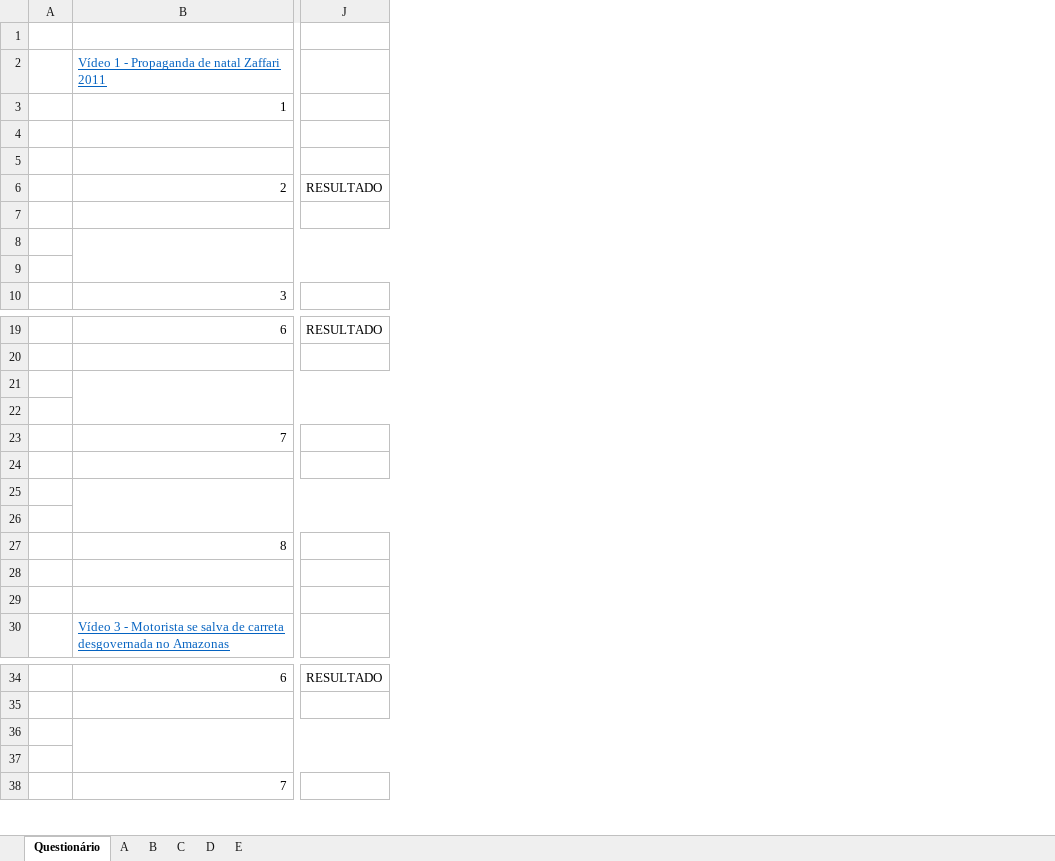
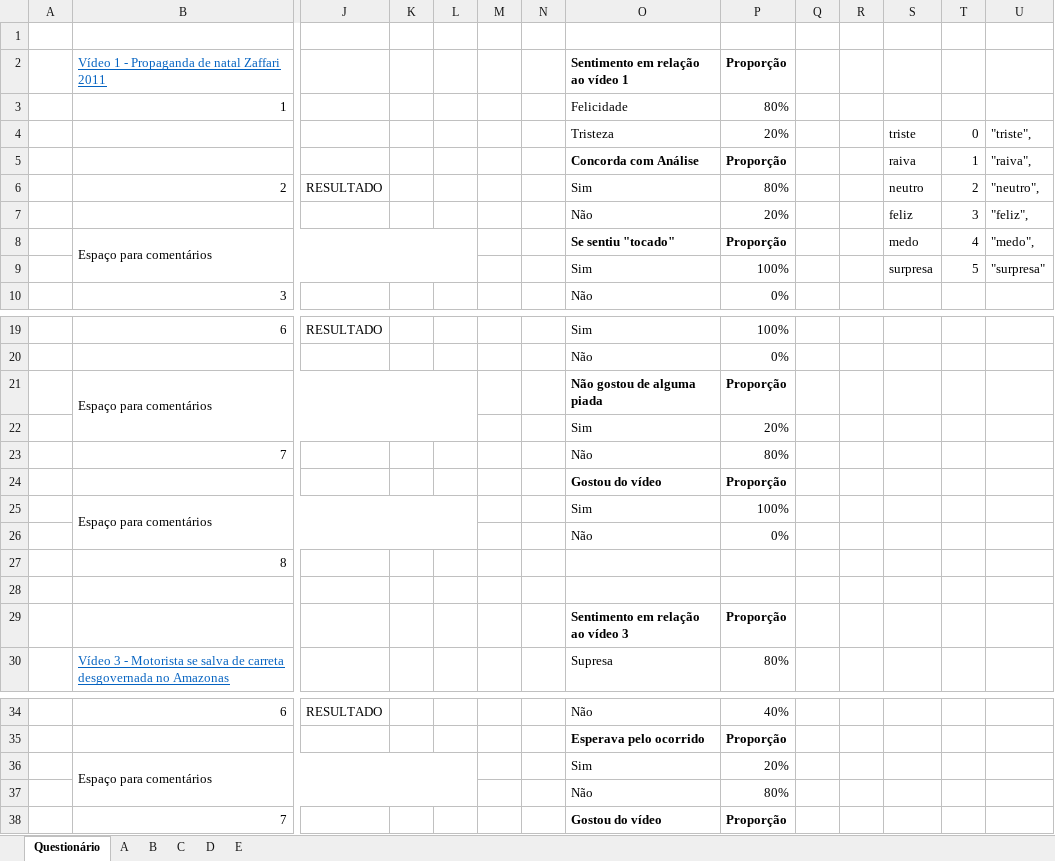
Before and after one commit to NathanCortinaz/TCC2, an Excel workbook: src/Results/Questionário.xlsx, sheet Questionário, drawn as a sheet; only a part is shown, gaps mark what is left out; values as stored, in another font and other column widths than the file's, no borders; rows hold the shown columns only; the diff names each change by its address in the sheet, - before the commit and + after, or states it on an @@ line.

```diff
--- a/src/Results/Questionário.xlsx (sheet Questionário)
+++ b/src/Results/Questionário.xlsx (sheet Questionário)
+column K, empty
+column L, empty
+column M, empty
+column N, empty
+column O, rows 2-10: Sentimento em relação ao vídeo 1 | Felicidade | Tristeza | Concorda com Análise | Sim | Não | Se sentiu "tocado" | Sim | Não; rows 19-30: Sim | Não | Não gostou de alguma piada | Sim | Não | Gostou do vídeo | Sim | Não |  |  | Sentimento em relação ao vídeo 3 | Supresa; rows 34-38: Não | Esperava pelo ocorrido | Sim | Não | Gostou do vídeo
+column P, rows 2-10: Proporção | 80% | 20% | Proporção | 80% | 20% | Proporção | 100% | 0%; rows 19-30: 100% | 0% | Proporção | 20% | 80% | Proporção | 100% | 0% |  |  | Proporção | 80%; rows 34-38: 40% | Proporção | 20% | 80% | Proporção
+column Q, empty
+column R, empty
+column S, rows 4-9: triste | raiva | neutro | feliz | medo | surpresa
+column T, rows 4-9: 0 | 1 | 2 | 3 | 4 | 5
+column U, rows 4-9: "triste", | "raiva", | "neutro", | "feliz", | "medo", | "surpresa"
-row 8: (empty)
+row 8:  | Espaço para comentários |  |  |  |  |  | Se sentiu "tocado" | Proporção |  |  | medo | 4 | "medo",
-row 9: (empty)
+row 9:  |  |  |  |  |  |  | Sim | 100% |  |  | surpresa | 5 | "surpresa"
-row 21: (empty)
+row 21:  | Espaço para comentários |  |  |  |  |  | Não gostou de alguma piada | Proporção
-row 22: (empty)
+row 22:  |  |  |  |  |  |  | Sim | 20%
-row 25: (empty)
+row 25:  | Espaço para comentários |  |  |  |  |  | Sim | 100%
-row 26: (empty)
+row 26:  |  |  |  |  |  |  | Não | 0%
-row 29: (empty)
+row 29:  |  |  |  |  |  |  | Sentimento em relação ao vídeo 3 | Proporção
-row 36: (empty)
+row 36:  | Espaço para comentários |  |  |  |  |  | Sim | 20%
-row 37: (empty)
+row 37:  |  |  |  |  |  |  | Não | 80%
```
Also changed, not shown: sheet C, sheet A, src/Results/Análises/A_1.xlsx, 11 other files.
